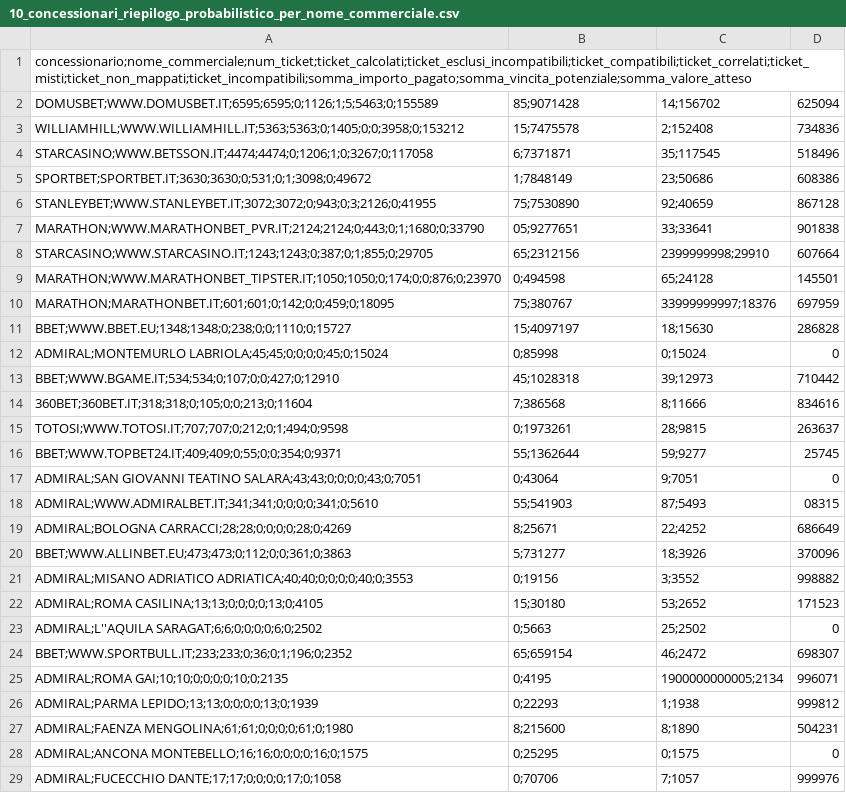
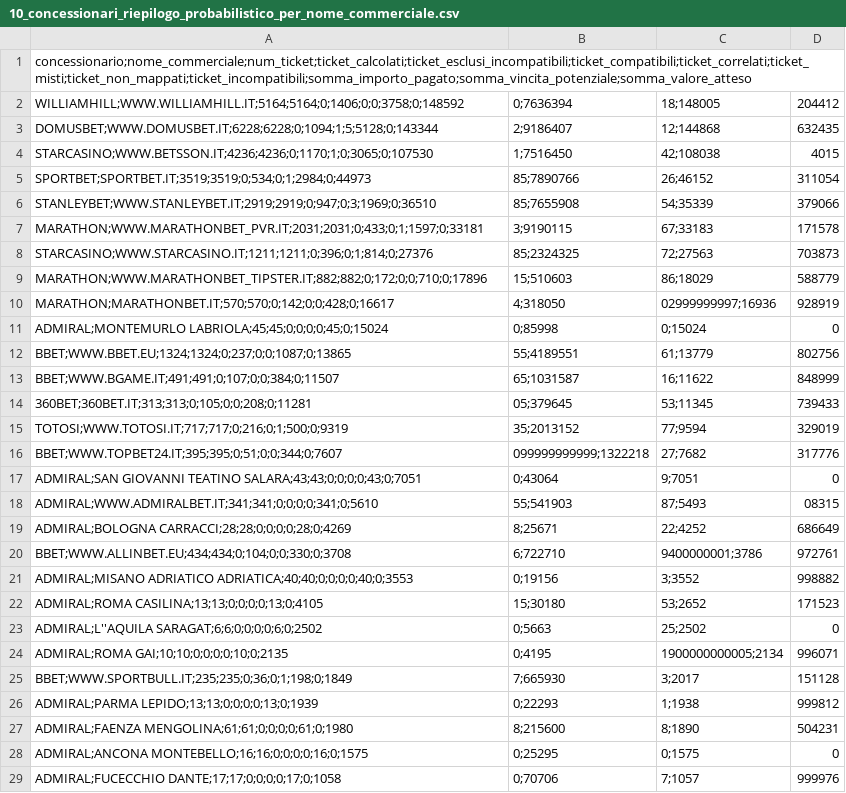
Before and after one commit to albagammamarketing-source/63_montecarlo_incompatibili, a CSV file: output/10_concessionari_riepilogo_probabilistico_per_nome_commerciale.csv, drawn as a sheet; only a part is shown; the diff covers the shown part only.

```diff
--- a/output/10_concessionari_riepilogo_probabilistico_per_nome_commerciale.csv
+++ b/output/10_concessionari_riepilogo_probabilistico_per_nome_commerciale.csv
@@ -1,17 +1,17 @@
 concessionario;nome_commerciale;num_ticket;ticket_calcolati;ticket_esclusi_incompatibili;ticket_compatibili;ticket_correlati;ticket_misti;ticket_non_mappati;ticket_incompatibili;somma_importo_pagato;somma_vincita_potenziale;somma_valore_atteso
-DOMUSBET;WWW.DOMUSBET.IT;6595;6595;0;1126;1;5;5463;0;155589,85;9071428,14;156702,625094
-WILLIAMHILL;WWW.WILLIAMHILL.IT;5363;5363;0;1405;0;0;3958;0;153212,15;7475578,2;152408,734836
-STARCASINO;WWW.BETSSON.IT;4474;4474;0;1206;1;0;3267;0;117058,6;7371871,35;117545,518496
-SPORTBET;SPORTBET.IT;3630;3630;0;531;0;1;3098;0;49672,1;7848149,23;50686,608386
-STANLEYBET;WWW.STANLEYBET.IT;3072;3072;0;943;0;3;2126;0;41955,75;7530890,92;40659,867128
-MARATHON;WWW.MARATHONBET_PVR.IT;2124;2124;0;443;0;1;1680;0;33790,05;9277651,33;33641,901838
-STARCASINO;WWW.STARCASINO.IT;1243;1243;0;387;0;1;855;0;29705,65;2312156,2399999998;29910,607664
-MARATHON;WWW.MARATHONBET_TIPSTER.IT;1050;1050;0;174;0;0;876;0;23970,0;494598,65;24128,145501
-MARATHON;MARATHONBET.IT;601;601;0;142;0;0;459;0;18095,75;380767,33999999997;18376,697959
-BBET;WWW.BBET.EU;1348;1348;0;238;0;0;1110;0;15727,15;4097197,18;15630,286828
+WILLIAMHILL;WWW.WILLIAMHILL.IT;5164;5164;0;1406;0;0;3758;0;148592,0;7636394,18;148005,204412
+DOMUSBET;WWW.DOMUSBET.IT;6228;6228;0;1094;1;5;5128;0;143344,2;9186407,12;144868,632435
+STARCASINO;WWW.BETSSON.IT;4236;4236;0;1170;1;0;3065;0;107530,1;7516450,42;108038,4015
+SPORTBET;SPORTBET.IT;3519;3519;0;534;0;1;2984;0;44973,85;7890766,26;46152,311054
+STANLEYBET;WWW.STANLEYBET.IT;2919;2919;0;947;0;3;1969;0;36510,85;7655908,54;35339,379066
+MARATHON;WWW.MARATHONBET_PVR.IT;2031;2031;0;433;0;1;1597;0;33181,3;9190115,67;33183,171578
+STARCASINO;WWW.STARCASINO.IT;1211;1211;0;396;0;1;814;0;27376,85;2324325,72;27563,703873
+MARATHON;WWW.MARATHONBET_TIPSTER.IT;882;882;0;172;0;0;710;0;17896,15;510603,86;18029,588779
+MARATHON;MARATHONBET.IT;570;570;0;142;0;0;428;0;16617,4;318050,02999999997;16936,928919
 ADMIRAL;MONTEMURLO LABRIOLA;45;45;0;0;0;0;45;0;15024,0;85998,0;15024,0
-BBET;WWW.BGAME.IT;534;534;0;107;0;0;427;0;12910,45;1028318,39;12973,710442
-360BET;360BET.IT;318;318;0;105;0;0;213;0;11604,7;386568,8;11666,834616
-TOTOSI;WWW.TOTOSI.IT;707;707;0;212;0;1;494;0;9598,0;1973261,28;9815,263637
-BBET;WWW.TOPBET24.IT;409;409;0;55;0;0;354;0;9371,55;1362644,59;9277,25745
+BBET;WWW.BBET.EU;1324;1324;0;237;0;0;1087;0;13865,55;4189551,61;13779,802756
+BBET;WWW.BGAME.IT;491;491;0;107;0;0;384;0;11507,65;1031587,16;11622,848999
+360BET;360BET.IT;313;313;0;105;0;0;208;0;11281,05;379645,53;11345,739433
+TOTOSI;WWW.TOTOSI.IT;717;717;0;216;0;1;500;0;9319,35;2013152,77;9594,329019
+BBET;WWW.TOPBET24.IT;395;395;0;51;0;0;344;0;7607,099999999999;1322218,27;7682,317776
 ADMIRAL;SAN GIOVANNI TEATINO SALARA;43;43;0;0;0;0;43;0;7051,0;43064,9;7051,0
@@ -19,3 +19,3 @@ ADMIRAL;WWW.ADMIRALBET.IT;341;341;0;0;0;0;341;0;5610,55;541903,87;5493,08315
 ADMIRAL;BOLOGNA CARRACCI;28;28;0;0;0;0;28;0;4269,8;25671,22;4252,686649
-BBET;WWW.ALLINBET.EU;473;473;0;112;0;0;361;0;3863,5;731277,18;3926,370096
+BBET;WWW.ALLINBET.EU;434;434;0;104;0;0;330;0;3708,6;722710,9400000001;3786,972761
 ADMIRAL;MISANO ADRIATICO ADRIATICA;40;40;0;0;0;0;40;0;3553,0;19156,3;3552,998882
@@ -23,4 +23,4 @@ ADMIRAL;ROMA CASILINA;13;13;0;0;0;0;13;0;4105,15;30180,53;2652,171523
 ADMIRAL;L''AQUILA SARAGAT;6;6;0;0;0;0;6;0;2502,0;5663,25;2502,0
-BBET;WWW.SPORTBULL.IT;233;233;0;36;0;1;196;0;2352,65;659154,46;2472,698307
 ADMIRAL;ROMA GAI;10;10;0;0;0;0;10;0;2135,0;4195,1900000000005;2134,996071
+BBET;WWW.SPORTBULL.IT;235;235;0;36;0;1;198;0;1849,7;665930,3;2017,151128
 ADMIRAL;PARMA LEPIDO;13;13;0;0;0;0;13;0;1939,0;22293,1;1938,999812
```
Also changed, not shown: 6 added rows and 6 removed rows elsewhere in this file, output/13_concessionari_montecarlo_per_concessionario.csv, output/13_concessionari_montecarlo_per_nome_commerciale.csv, 14 other files.
